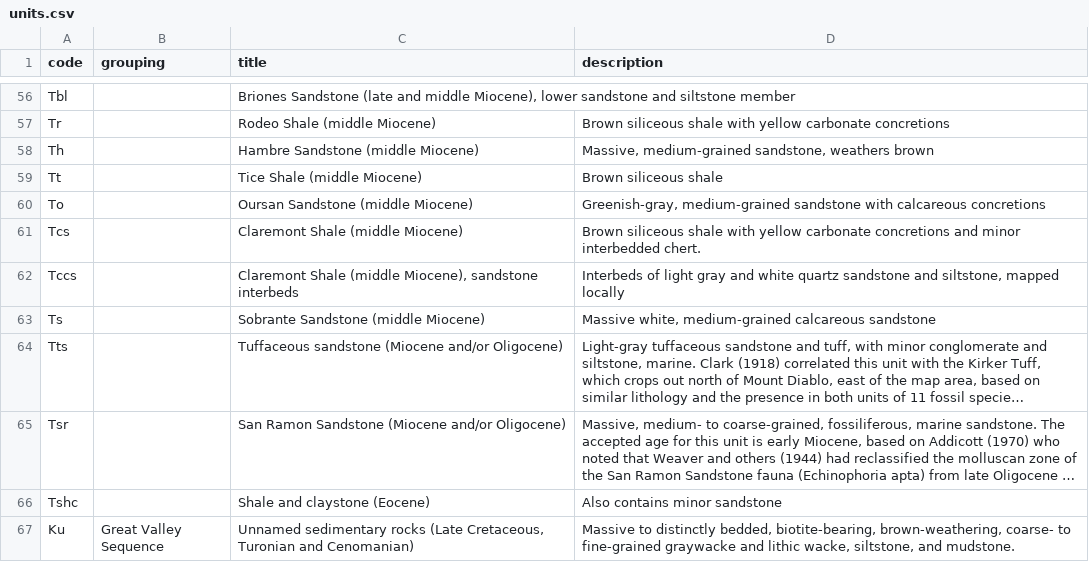
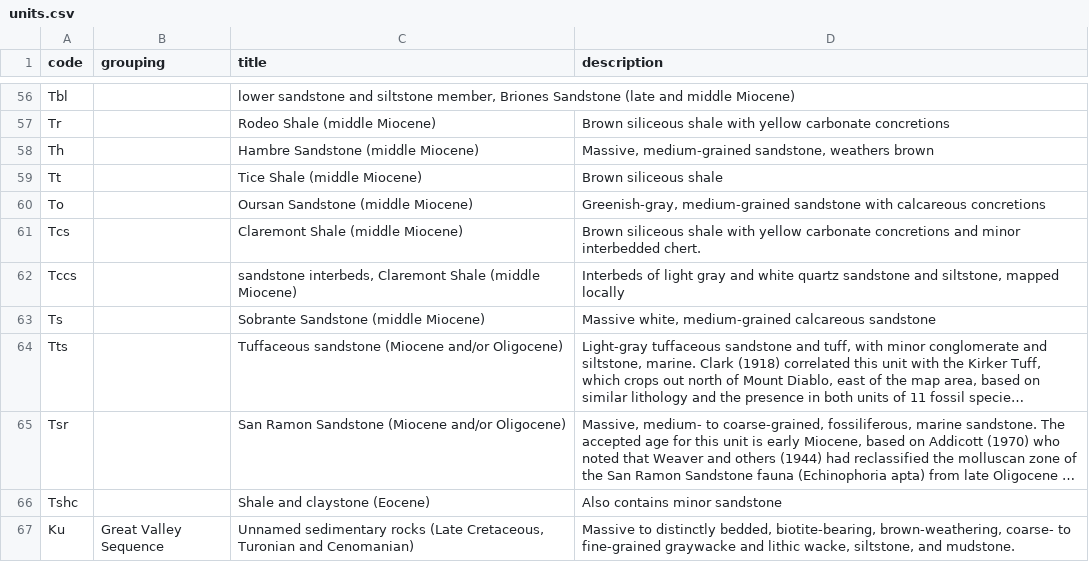
Before and after one commit to kueda/underfoot, a CSV file: sources/mf2342c/units.csv, drawn as a sheet; only a part is shown, gaps mark what is left out; long unchanged cells end in …; the diff covers the shown part only; the diff names each change by its address in the sheet, - before the commit and + after, or states it on an @@ line.

```diff
--- a/sources/mf2342c/units.csv
+++ b/sources/mf2342c/units.csv
-C56 (title): Briones Sandstone (late and middle Miocene), lower sandstone and siltstone member
+C56 (title): lower sandstone and siltstone member, Briones Sandstone (late and middle Miocene)
-C62 (title): Claremont Shale (middle Miocene), sandstone interbeds
+C62 (title): sandstone interbeds, Claremont Shale (middle Miocene)
```
Also changed, not shown: 32 edited cells elsewhere in this file, 24 other files.
